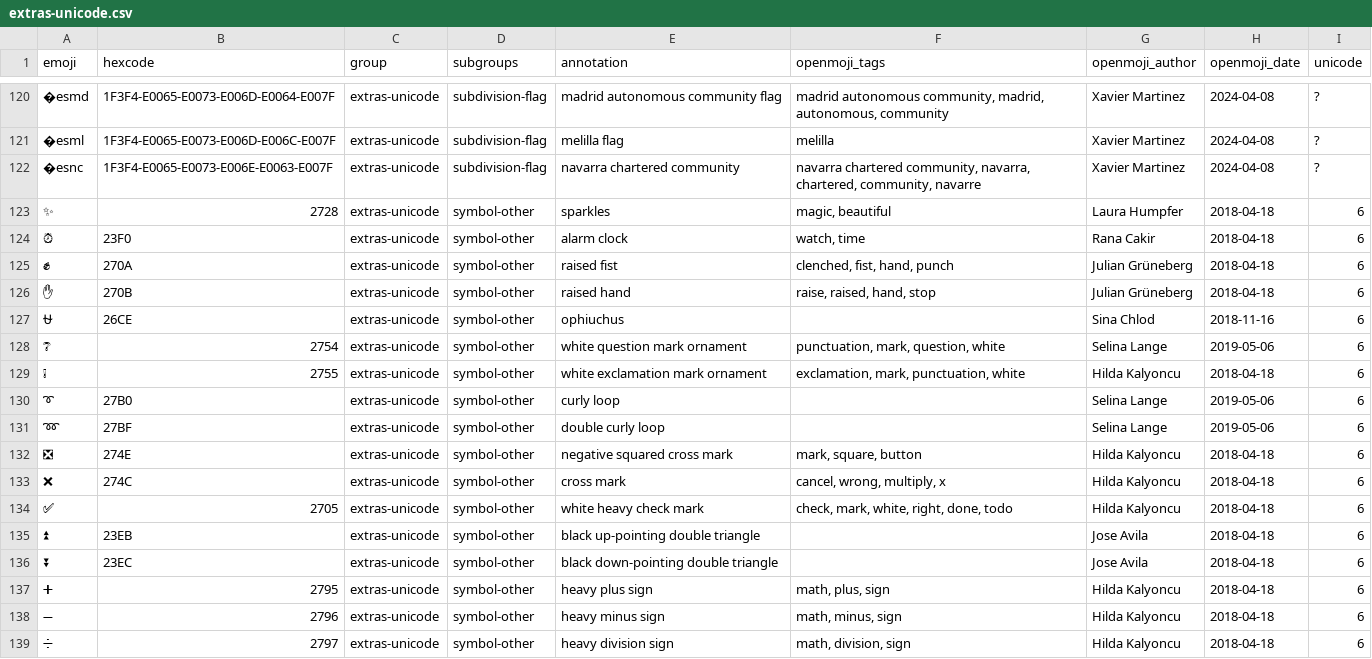
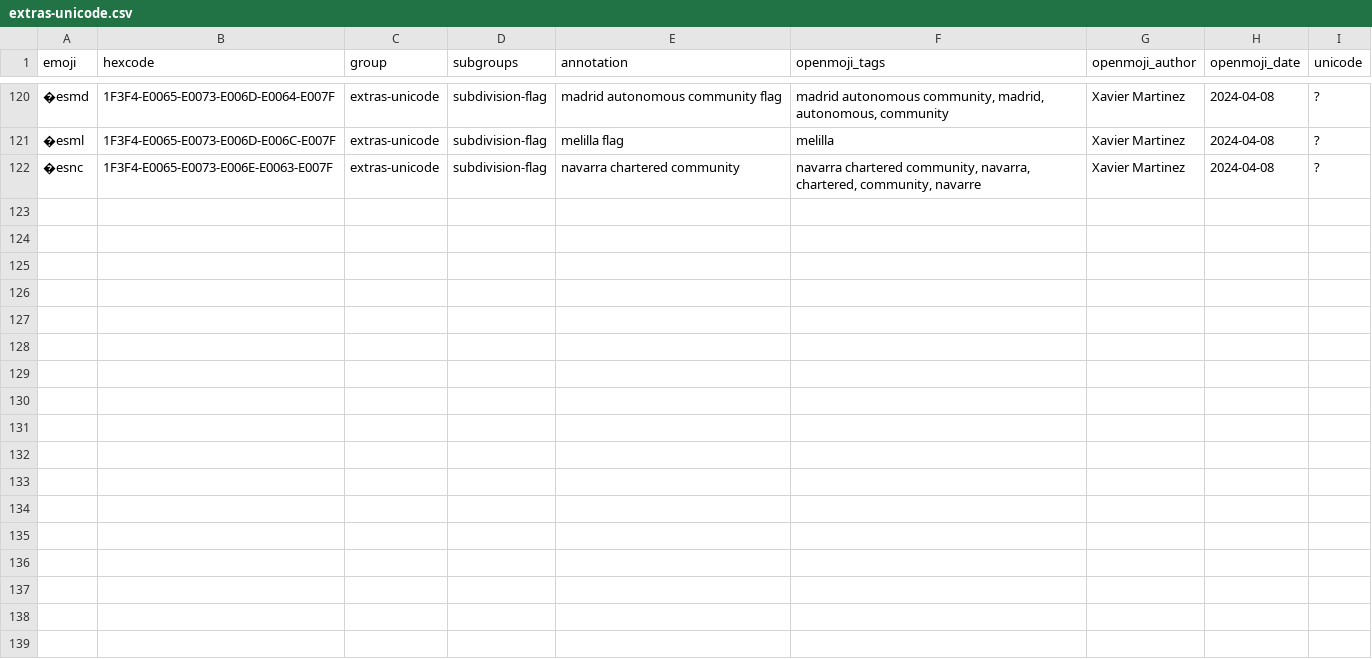
Before and after one commit to hfg-gmuend/openmoji, a CSV file: data/extras-unicode.csv, drawn as a sheet; only a part is shown, gaps mark what is left out; the diff names each change by its address in the sheet, - before the commit and + after, or states it on an @@ line.

```diff
--- a/data/extras-unicode.csv
+++ b/data/extras-unicode.csv
-row 123: ✨ | 2728 | extras-unicode | symbol-other | sparkles | magic, beautiful | Laura Humpfer | 2018-04-18 | 6
-row 124: ⏰ | 23F0 | extras-unicode | symbol-other | alarm clock | watch, time | Rana Cakir | 2018-04-18 | 6
-row 125: ✊ | 270A | extras-unicode | symbol-other | raised fist | clenched, fist, hand, punch | Julian Grüneberg | 2018-04-18 | 6
-row 126: ✋ | 270B | extras-unicode | symbol-other | raised hand | raise, raised, hand, stop | Julian Grüneberg | 2018-04-18 | 6
-row 127: ⛎ | 26CE | extras-unicode | symbol-other | ophiuchus |  | Sina Chlod | 2018-11-16 | 6
-row 128: ❔ | 2754 | extras-unicode | symbol-other | white question mark ornament | punctuation, mark, question, white | Selina Lange | 2019-05-06 | 6
-row 129: ❕ | 2755 | extras-unicode | symbol-other | white exclamation mark ornament | exclamation, mark, punctuation, white | Hilda Kalyoncu | 2018-04-18 | 6
-row 130: ➰ | 27B0 | extras-unicode | symbol-other | curly loop |  | Selina Lange | 2019-05-06 | 6
-row 131: ➿ | 27BF | extras-unicode | symbol-other | double curly loop |  | Selina Lange | 2019-05-06 | 6
-row 132: ❎ | 274E | extras-unicode | symbol-other | negative squared cross mark | mark, square, button | Hilda Kalyoncu | 2018-04-18 | 6
-row 133: ❌ | 274C | extras-unicode | symbol-other | cross mark | cancel, wrong, multiply, x | Hilda Kalyoncu | 2018-04-18 | 6
-row 134: ✅ | 2705 | extras-unicode | symbol-other | white heavy check mark | check, mark, white, right, done, todo | Hilda Kalyoncu | 2018-04-18 | 6
-row 135: ⏫ | 23EB | extras-unicode | symbol-other | black up-pointing double triangle |  | Jose Avila | 2018-04-18 | 6
-row 136: ⏬ | 23EC | extras-unicode | symbol-other | black down-pointing double triangle |  | Jose Avila | 2018-04-18 | 6
-row 137: ➕ | 2795 | extras-unicode | symbol-other | heavy plus sign | math, plus, sign | Hilda Kalyoncu | 2018-04-18 | 6
-row 138: ➖ | 2796 | extras-unicode | symbol-other | heavy minus sign | math, minus, sign | Hilda Kalyoncu | 2018-04-18 | 6
-row 139: ➗ | 2797 | extras-unicode | symbol-other | heavy division sign | math, division, sign | Hilda Kalyoncu | 2018-04-18 | 6
```
Also changed, not shown: data/enhancements-emoji-unicode-data.csv, data/openmoji-emoji-unicode-missing.csv, 20 other files.
